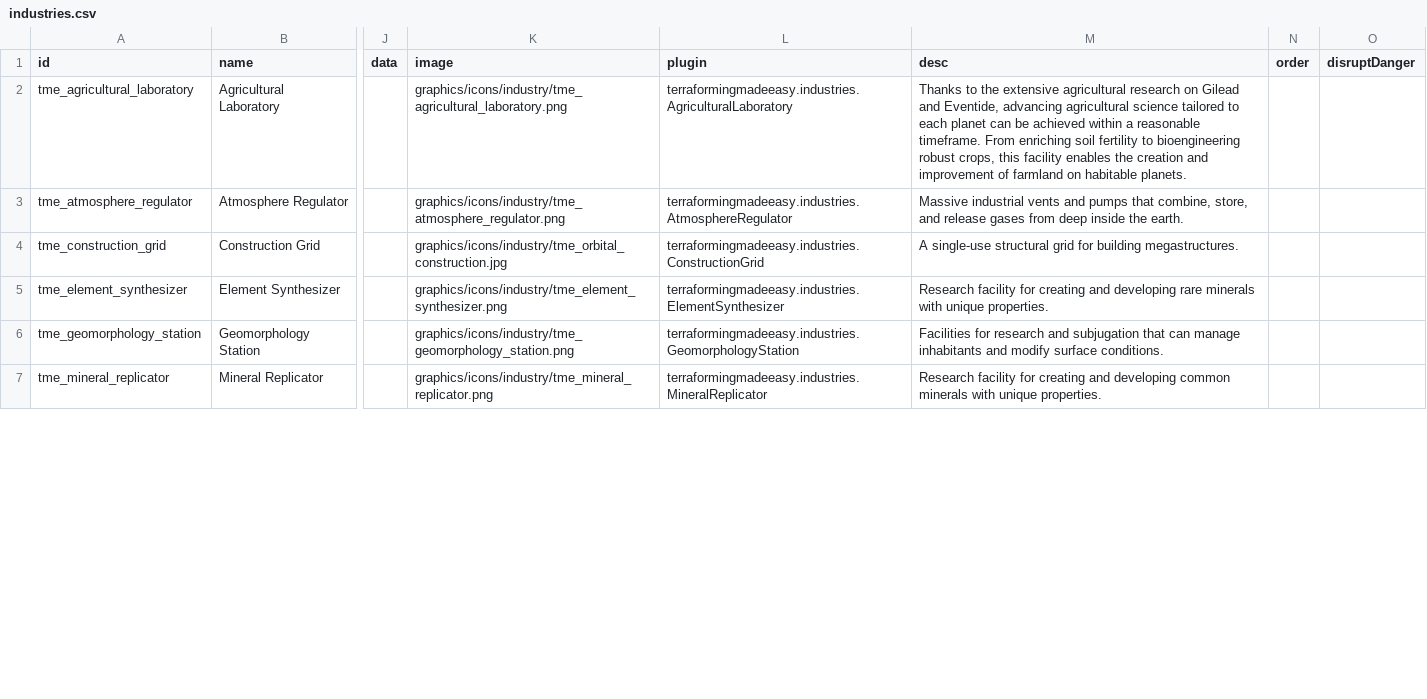
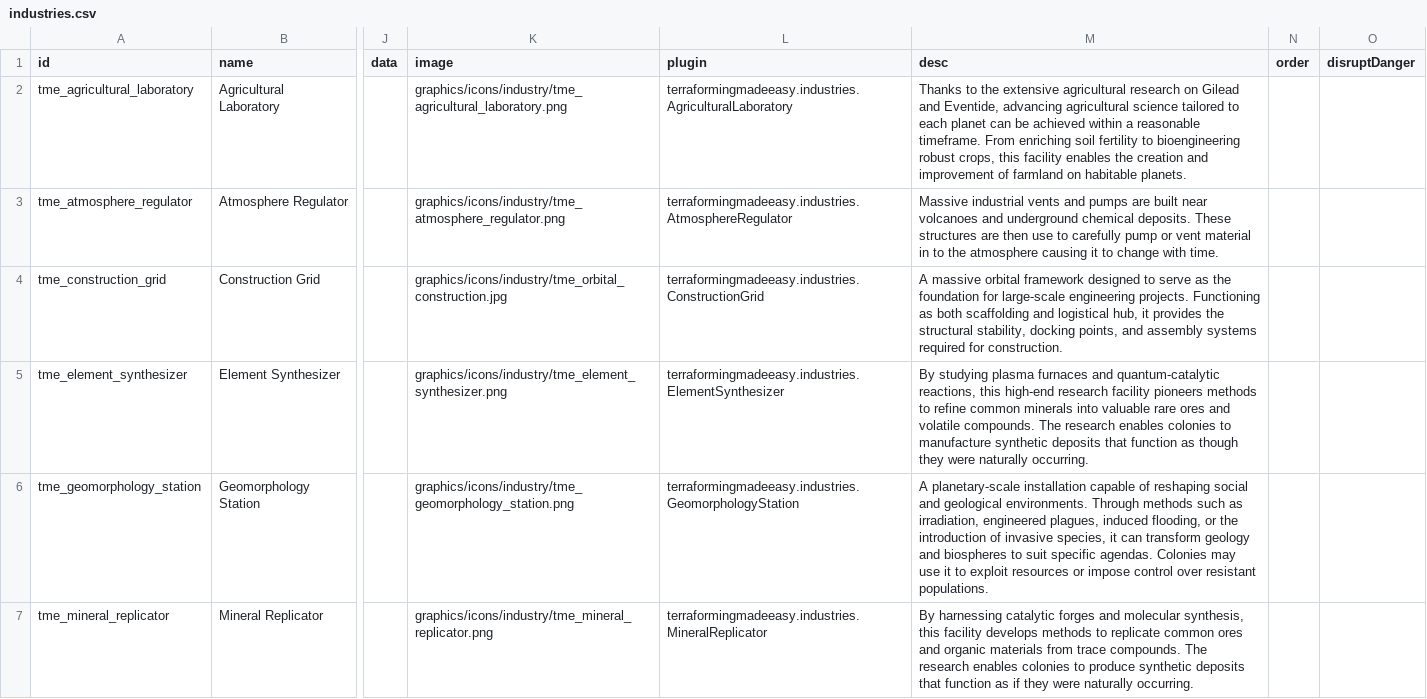
Before and after one commit to AudaxLudos/terraforming-made-easy, a CSV file: data/campaign/industries.csv, drawn as a sheet; only a part is shown, gaps mark what is left out; the diff covers the shown part only; the diff names each change by its address in the sheet, - before the commit and + after, or states it on an @@ line.

Commit message:
Update tme structure descriptions

```diff
--- a/data/campaign/industries.csv
+++ b/data/campaign/industries.csv
-M3 (desc): …and pumps that combine, store, and release gases from deep inside the earth.
+M3 (desc): …and pumps are built near volcanoes and underground chemical deposits. These structures are then use to carefully pump or vent material in to the atmosphere causing it to change with time.
-M4 (desc): A single-use structural grid for building megastructures.
+M4 (desc): A massive orbital framework designed to serve as the foundation for large-scale engineering projects. Functioning as both scaffolding and logistical hub, it provides the structural stability, docking points, and assembly systems required for construction.
-M5 (desc): Research facility for creating and developing rare minerals with unique properties.
+M5 (desc): By studying plasma furnaces and quantum-catalytic reactions, this high-end research facility pioneers methods to refine common minerals into valuable rare ores and volatile compounds. The research enables colonies to manufacture synthetic deposits that function as though they were naturally occurring.
-M6 (desc): Facilities for research and subjugation that can manage inhabitants and modify surface conditions.
+M6 (desc): A planetary-scale installation capable of reshaping social and geological environments. Through methods such as irradiation, engineered plagues, induced flooding, or the introduction of invasive species, it can transform geology and biospheres to suit specific agendas. Colonies may use it to exploit resources or impose control over resistant populations.
-M7 (desc): Research facility for creating and developing common minerals with unique properties.
+M7 (desc): By harnessing catalytic forges and molecular synthesis, this facility develops methods to replicate common ores and organic materials from trace compounds. The research enables colonies to produce synthetic deposits that function as if they were naturally occurring.
```
Also changed, not shown: 4 edited cells elsewhere in this file, 1 other file.
